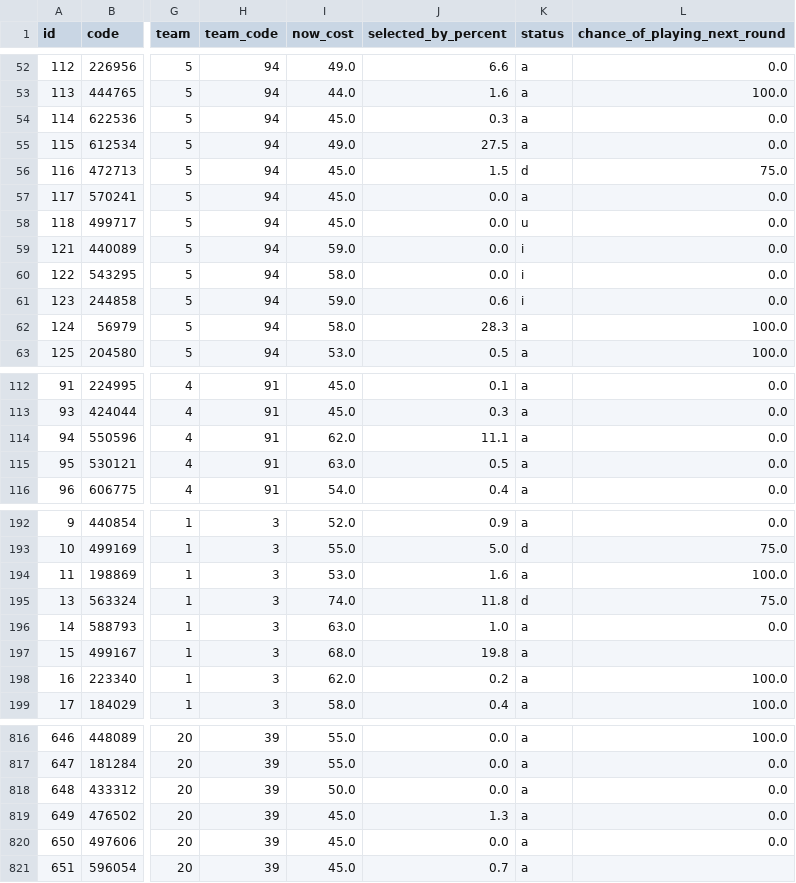
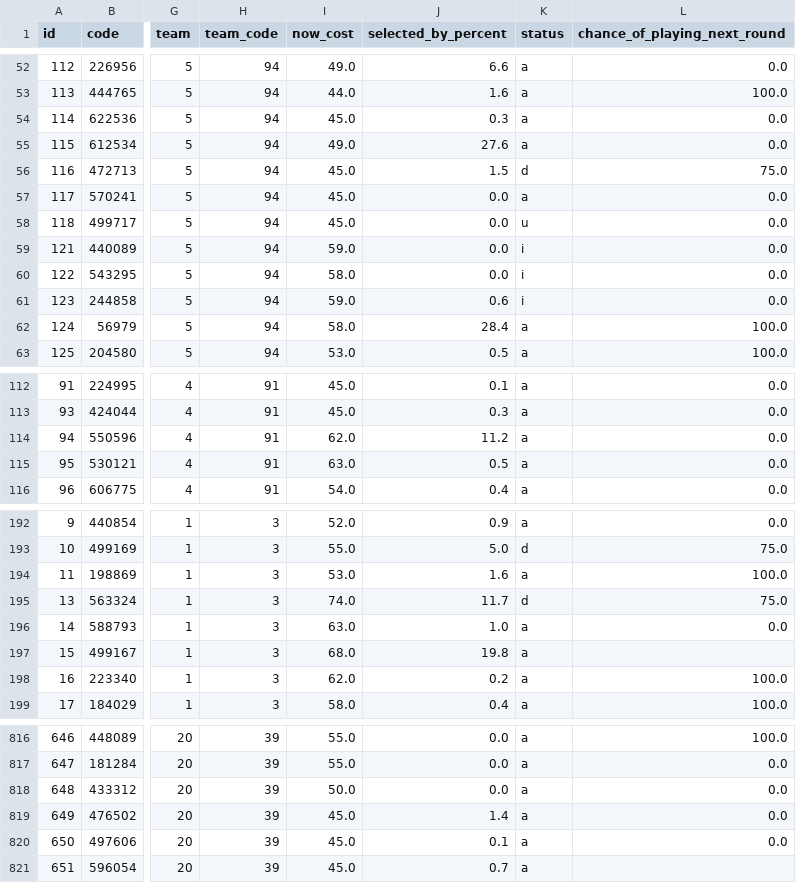
Before and after one commit to quocanhdayyy/footballmanager, a CSV file: data/players.csv, drawn as a sheet; only a part is shown, gaps mark what is left out; the diff covers the shown part only; the diff names each change by its address in the sheet, - before the commit and + after, or states it on an @@ line.

Commit message:
Pipeline run 2026-09-25 20:41 UTC

```diff
--- a/data/players.csv
+++ b/data/players.csv
-J55 (selected_by_percent): 27.5
+J55 (selected_by_percent): 27.6
-J62 (selected_by_percent): 28.3
+J62 (selected_by_percent): 28.4
-J114 (selected_by_percent): 11.1
+J114 (selected_by_percent): 11.2
-J195 (selected_by_percent): 11.8
+J195 (selected_by_percent): 11.7
-J819 (selected_by_percent): 1.3
+J819 (selected_by_percent): 1.4
-J820 (selected_by_percent): 0.0
+J820 (selected_by_percent): 0.1
```
Also changed, not shown: 8 edited cells elsewhere in this file.
